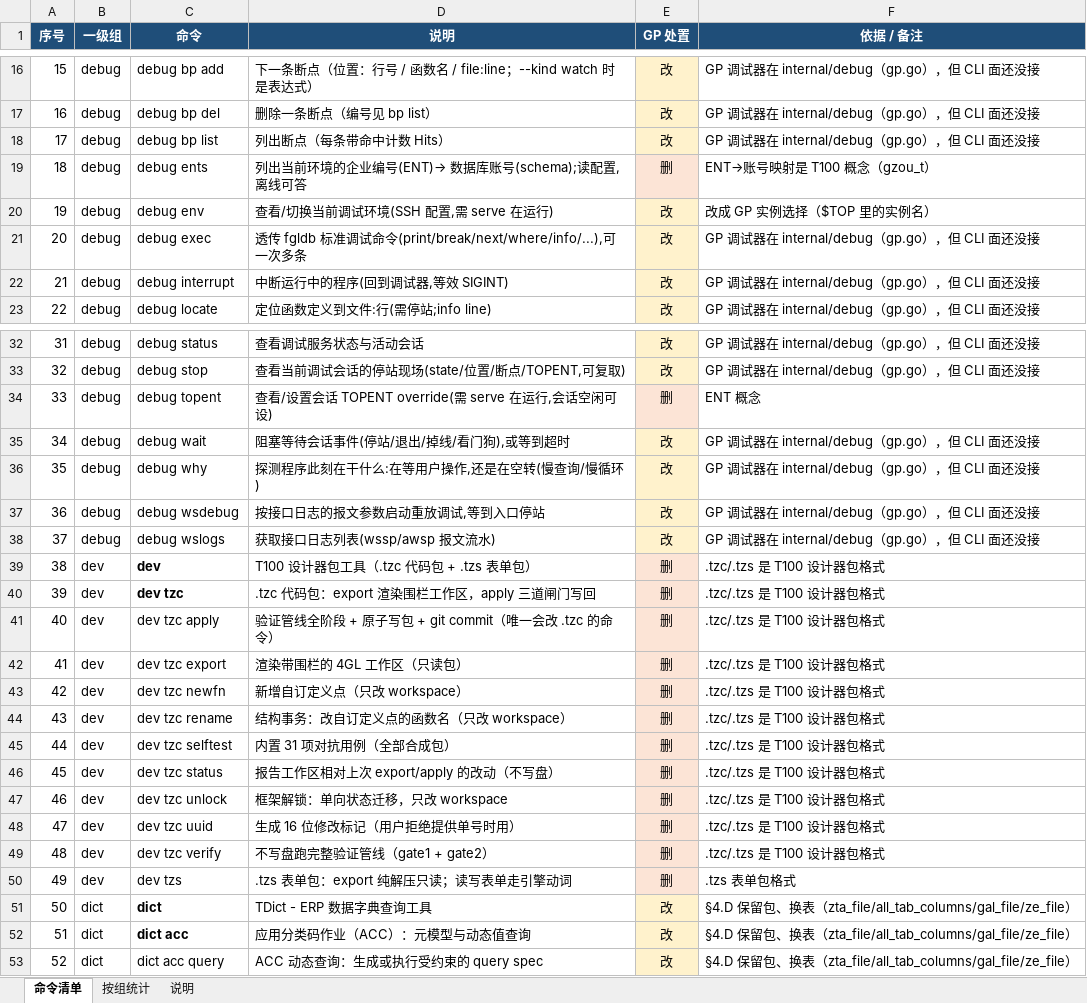
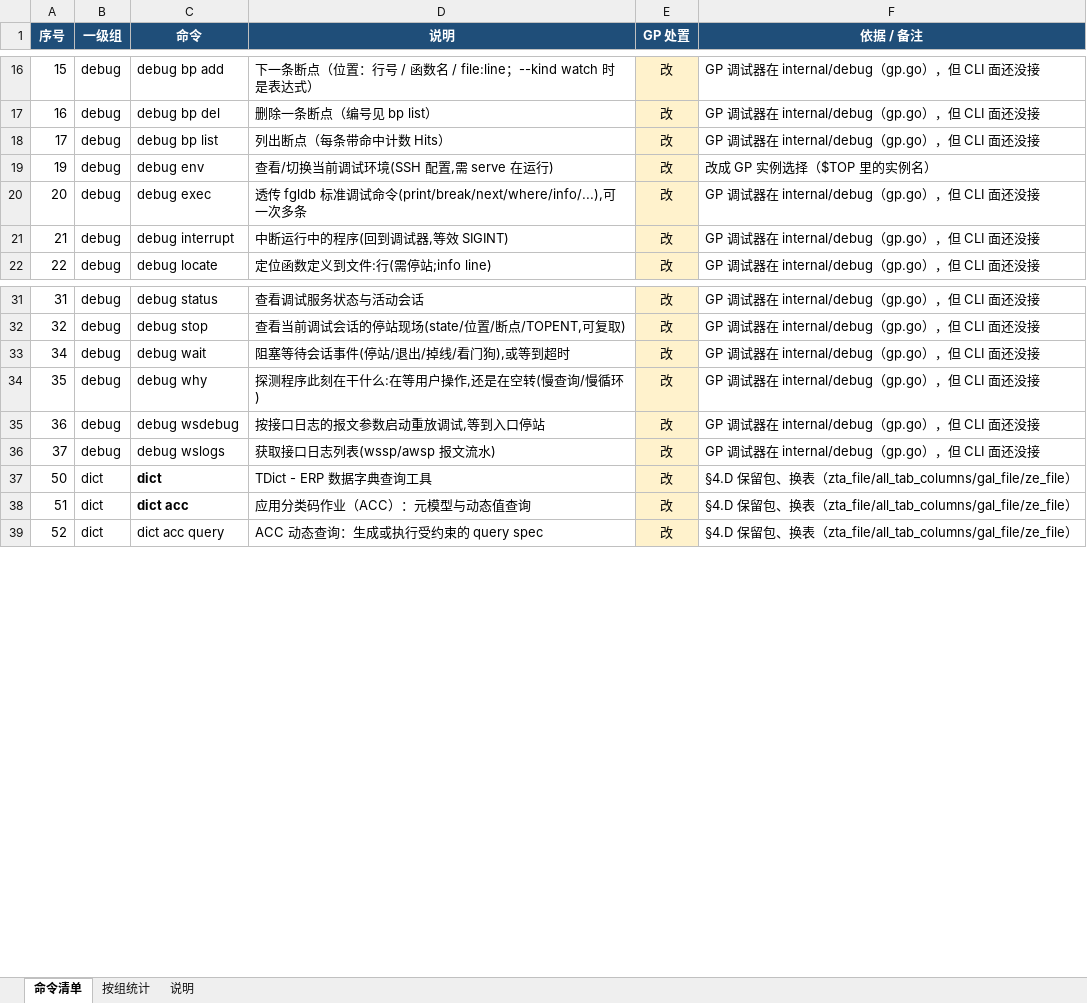
Before and after one commit to Vivy-JW/TG, an Excel workbook: docs/tt-commands.xlsx, sheet 命令清单, drawn as a sheet; only a part is shown, gaps mark what is left out; values as stored, in another font and other column widths than the file's, no borders; the diff names each change by its address in the sheet, - before the commit and + after, or states it on an @@ line.

Commit message:
docs: 命令清单补 GP 处置，阶段 1 记账
tt-commands.xlsx 更新处置初判；tg-tasks.md 勾掉阶段 1 的提交与临时文件清理，并新增独立运行实例一条；.gitignore 加 /run/（开发自用实例，含明文口令与字典库，不入库）。

```diff
--- a/docs/tt-commands.xlsx (sheet 命令清单)
+++ b/docs/tt-commands.xlsx (sheet 命令清单)
-row 19: 18 | debug | debug ents | 列出当前环境的企业编号(ENT)→ 数据库账号(schema);读配置,离线可答 | 删 | ENT→账号映射是 T100 概念（gzou_t）
-row 34: 33 | debug | debug topent | 查看/设置会话 TOPENT override(需 serve 在运行,会话空闲可设) | 删 | ENT 概念
-row 39: 38 | dev | dev | T100 设计器包工具（.tzc 代码包 + .tzs 表单包） | 删 | .tzc/.tzs 是 T100 设计器包格式
-row 40: 39 | dev | dev tzc | .tzc 代码包：export 渲染围栏工作区，apply 三道闸门写回 | 删 | .tzc/.tzs 是 T100 设计器包格式
-row 41: 40 | dev | dev tzc apply | 验证管线全阶段 + 原子写包 + git commit（唯一会改 .tzc 的命令） | 删 | .tzc/.tzs 是 T100 设计器包格式
-row 42: 41 | dev | dev tzc export | 渲染带围栏的 4GL 工作区（只读包） | 删 | .tzc/.tzs 是 T100 设计器包格式
-row 43: 42 | dev | dev tzc newfn | 新增自订定义点（只改 workspace） | 删 | .tzc/.tzs 是 T100 设计器包格式
-row 44: 43 | dev | dev tzc rename | 结构事务：改自订定义点的函数名（只改 workspace） | 删 | .tzc/.tzs 是 T100 设计器包格式
-row 45: 44 | dev | dev tzc selftest | 内置 31 项对抗用例（全部合成包） | 删 | .tzc/.tzs 是 T100 设计器包格式
-row 46: 45 | dev | dev tzc status | 报告工作区相对上次 export/apply 的改动（不写盘） | 删 | .tzc/.tzs 是 T100 设计器包格式
-row 47: 46 | dev | dev tzc unlock | 框架解锁：单向状态迁移，只改 workspace | 删 | .tzc/.tzs 是 T100 设计器包格式
-row 48: 47 | dev | dev tzc uuid | 生成 16 位修改标记（用户拒绝提供单号时用） | 删 | .tzc/.tzs 是 T100 设计器包格式
-row 49: 48 | dev | dev tzc verify | 不写盘跑完整验证管线（gate1 + gate2） | 删 | .tzc/.tzs 是 T100 设计器包格式
-row 50: 49 | dev | dev tzs | .tzs 表单包：export 纯解压只读；读写表单走引擎动词 | 删 | .tzs 表单包格式
```
Also changed, not shown: 2 other files.
